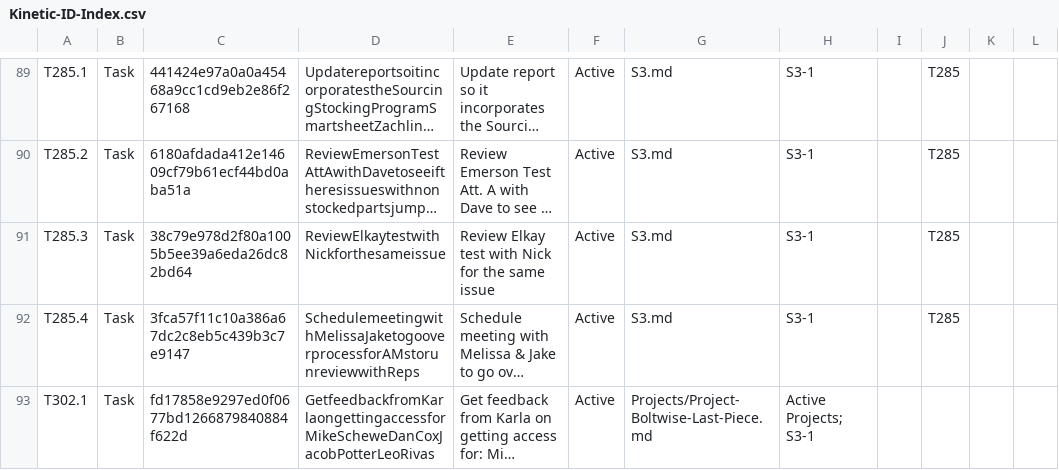
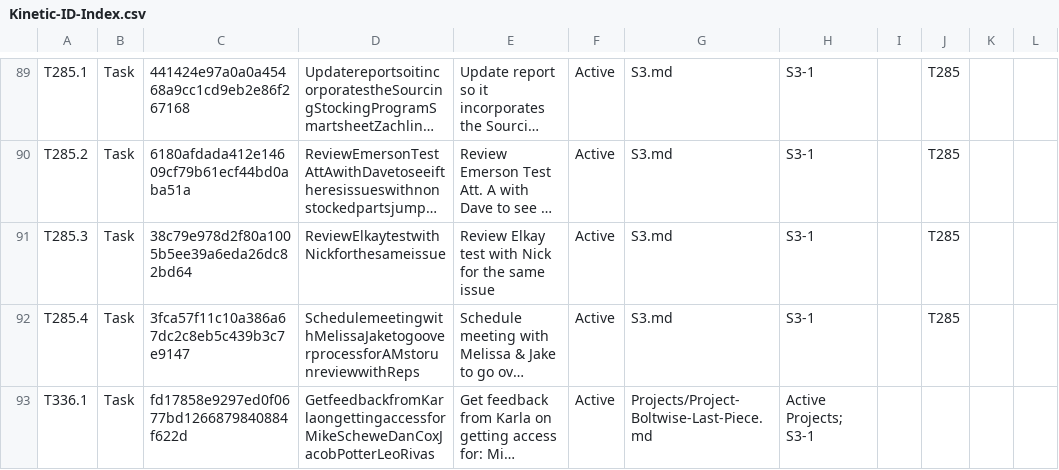
Before and after one commit to mikesturm/Kinetic, a CSV file: Kinetic-ID-Index.csv, drawn as a sheet; only a part is shown, gaps mark what is left out; long unchanged cells end in …; the diff names each change by its address in the sheet, - before the commit and + after, or states it on an @@ line.

```diff
--- a/Kinetic-ID-Index.csv
+++ b/Kinetic-ID-Index.csv
-A93: T302.1
+A93: T336.1
```
Also changed, not shown: Views/Tasks_Active.csv, Views/Tasks_By_S3.csv, 5 other files.
